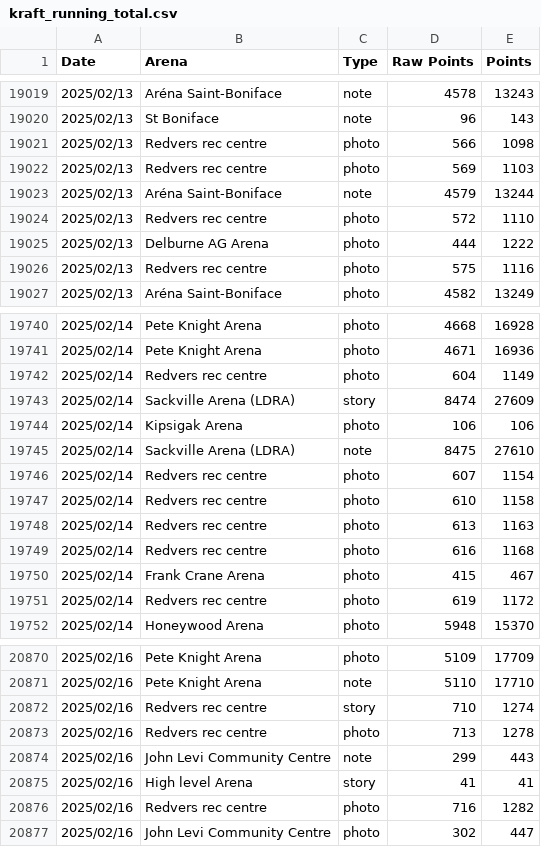
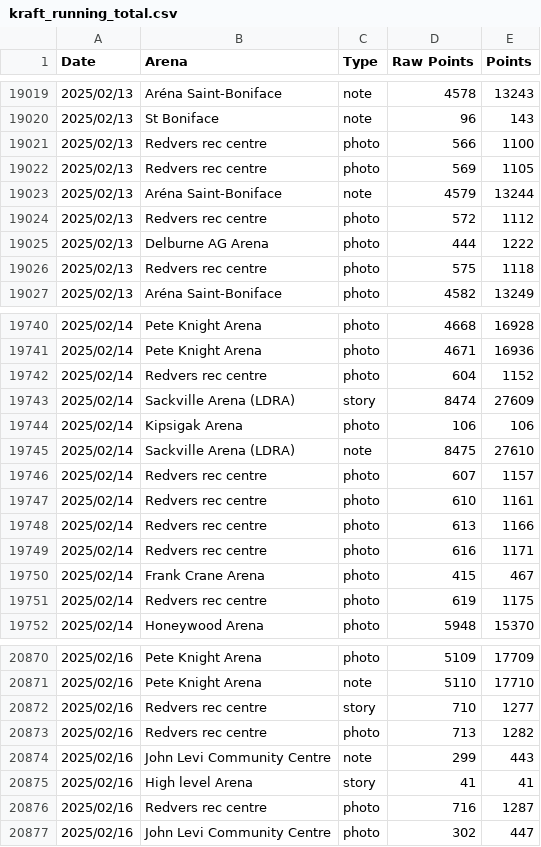
Before and after one commit to madgetr/hockeyville, a CSV file: data/kraft_running_total.csv, drawn as a sheet; only a part is shown, gaps mark what is left out; the diff covers the shown part only.

```diff
--- a/data/kraft_running_total.csv
+++ b/data/kraft_running_total.csv
@@ -19020,8 +19020,8 @@ Date, Arena, Type, Raw Points, Points
 2025/02/13,St Boniface,note,96,143
-2025/02/13,Redvers rec centre,photo,566,1098
-2025/02/13,Redvers rec centre,photo,569,1103
+2025/02/13,Redvers rec centre,photo,566,1100
+2025/02/13,Redvers rec centre,photo,569,1105
 2025/02/13,Aréna Saint-Boniface,note,4579,13244
-2025/02/13,Redvers rec centre,photo,572,1110
+2025/02/13,Redvers rec centre,photo,572,1112
 2025/02/13,Delburne AG Arena,photo,444,1222
-2025/02/13,Redvers rec centre,photo,575,1116
+2025/02/13,Redvers rec centre,photo,575,1118
 2025/02/13,Aréna Saint-Boniface,photo,4582,13249
@@ -19741,3 +19741,3 @@ Date, Arena, Type, Raw Points, Points
 2025/02/14,Pete Knight Arena,photo,4671,16936
-2025/02/14,Redvers rec centre,photo,604,1149
+2025/02/14,Redvers rec centre,photo,604,1152
 2025/02/14,Sackville Arena (LDRA),story,8474,27609
@@ -19745,8 +19745,8 @@ Date, Arena, Type, Raw Points, Points
 2025/02/14,Sackville Arena (LDRA),note,8475,27610
-2025/02/14,Redvers rec centre,photo,607,1154
-2025/02/14,Redvers rec centre,photo,610,1158
-2025/02/14,Redvers rec centre,photo,613,1163
-2025/02/14,Redvers rec centre,photo,616,1168
+2025/02/14,Redvers rec centre,photo,607,1157
+2025/02/14,Redvers rec centre,photo,610,1161
+2025/02/14,Redvers rec centre,photo,613,1166
+2025/02/14,Redvers rec centre,photo,616,1171
 2025/02/14,Frank Crane Arena,photo,415,467
-2025/02/14,Redvers rec centre,photo,619,1172
+2025/02/14,Redvers rec centre,photo,619,1175
 2025/02/14,Honeywood Arena,photo,5948,15370
@@ -20871,7 +20871,7 @@ Date, Arena, Type, Raw Points, Points
 2025/02/16,Pete Knight Arena,note,5110,17710
-2025/02/16,Redvers rec centre,story,710,1274
-2025/02/16,Redvers rec centre,photo,713,1278
+2025/02/16,Redvers rec centre,story,710,1277
+2025/02/16,Redvers rec centre,photo,713,1282
 2025/02/16,John Levi Community Centre,note,299,443
 2025/02/16,High level  Arena,story,41,41
-2025/02/16,Redvers rec centre,photo,716,1282
+2025/02/16,Redvers rec centre,photo,716,1287
 2025/02/16,John Levi Community Centre,photo,302,447
```
Also changed, not shown: 26 edited cells elsewhere in this file, data/kraft.csv, data/kraft_by_date.csv, 2 other files.
